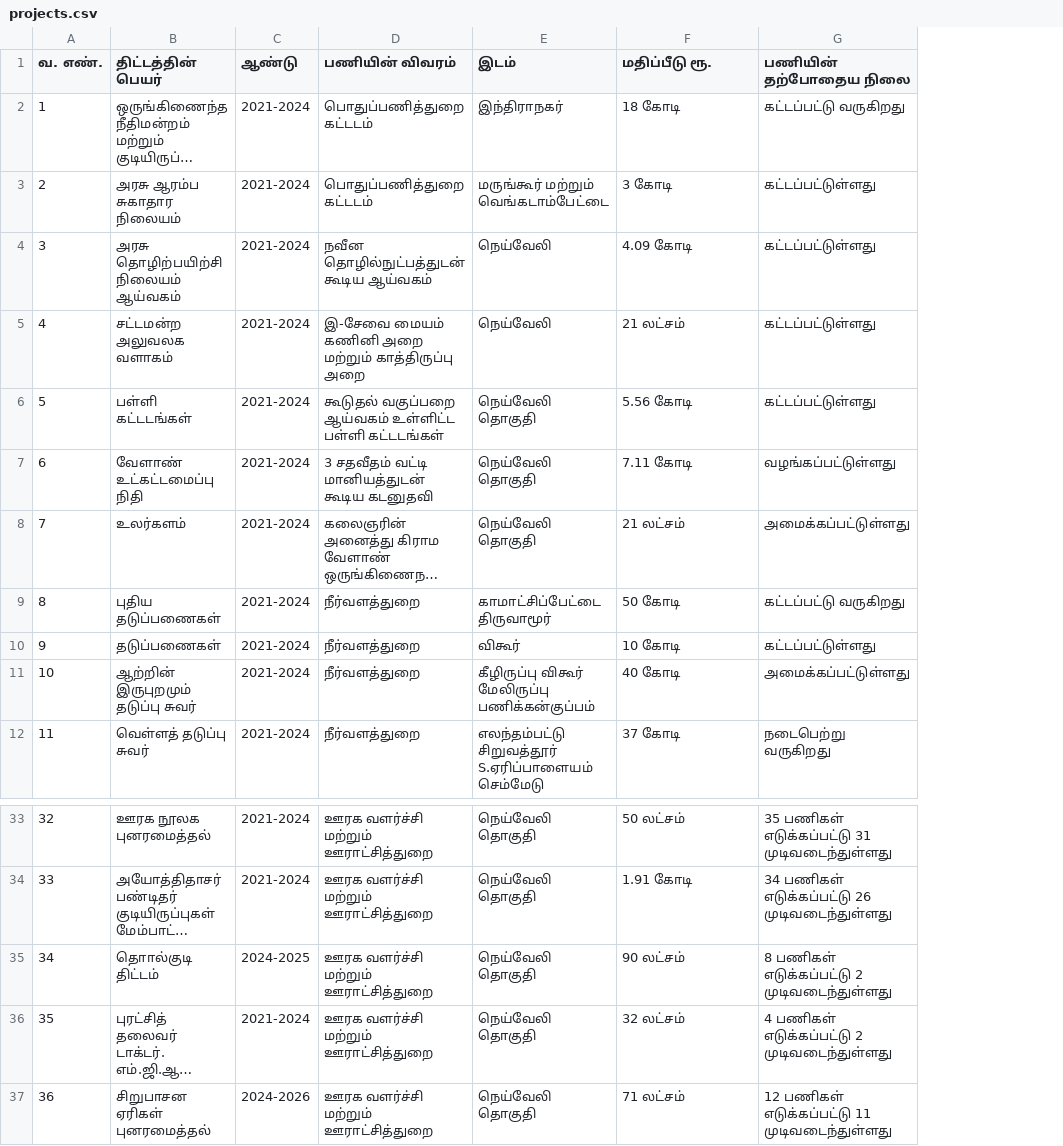
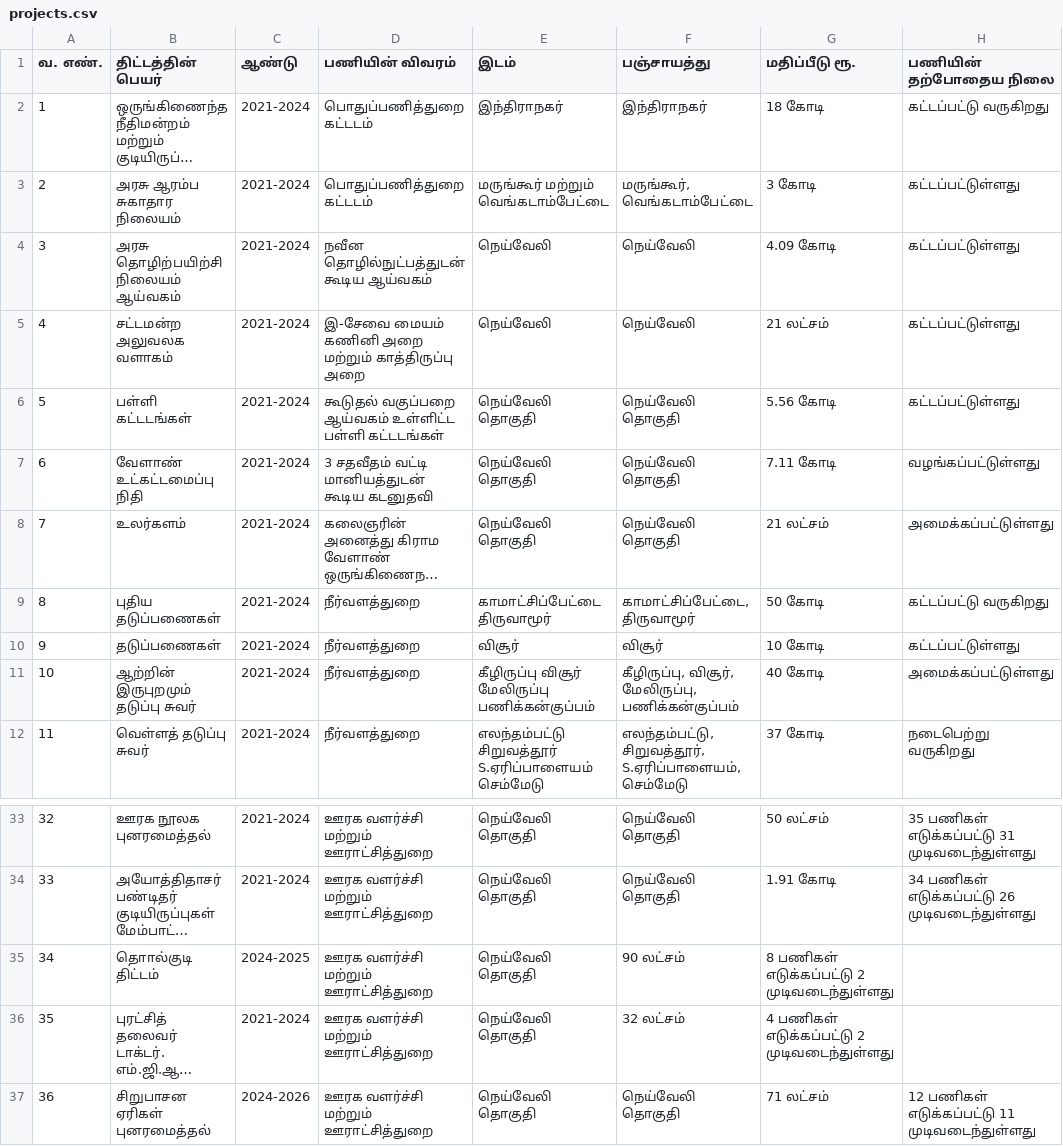
Before and after one commit to praburajasekaran/sabarajendran, a CSV file: docs/neyveli-block-projects/projects.csv, drawn as a sheet; only a part is shown, gaps mark what is left out; long unchanged cells end in …; addresses are those after the commit; the diff names each change by its address in the sheet, - before the commit and + after, or states it on an @@ line.

```diff
--- a/docs/neyveli-block-projects/projects.csv
+++ b/docs/neyveli-block-projects/projects.csv
+column F (பஞ்சாயத்து), rows 2-12: இந்திராநகர் | மருங்கூர், வெங்கடாம்பேட்டை | நெய்வேலி | நெய்வேலி | நெய்வேலி தொகுதி | நெய்வேலி தொகுதி | நெய்வேலி தொகுதி | காமாட்சிப்பேட்டை, திருவாமூர் | விசூர் | கீழிருப்பு, விசூர், மேலிருப்பு, பணிக்கன்குப்பம் | எலந்தம்பட்டு, சிறுவத்தூர், S.ஏரிப்பாளையம், செம்மேடு; rows 33-37: நெய்வேலி தொகுதி | நெய்வேலி தொகுதி | 90 லட்சம் | 32 லட்சம் | நெய்வேலி தொகுதி
-E10 (இடம்): விகூர்
+E10 (இடம்): விசூர்
-E11 (இடம்): கீழிருப்பு விகூர் மேலிருப்பு பணிக்கன்குப்பம்
+E11 (இடம்): கீழிருப்பு விசூர் மேலிருப்பு பணிக்கன்குப்பம்
-G35 (மதிப்பீடு ரூ.): 90 லட்சம்
+G35 (மதிப்பீடு ரூ.): 8 பணிகள் எடுக்கப்பட்டு 2 முடிவடைந்துள்ளது
-H35 (பணியின் தற்போதைய நிலை): 8 பணிகள் எடுக்கப்பட்டு 2 முடிவடைந்துள்ளது
+H35 (பணியின் தற்போதைய நிலை): (empty)
-G36 (மதிப்பீடு ரூ.): 32 லட்சம்
+G36 (மதிப்பீடு ரூ.): 4 பணிகள் எடுக்கப்பட்டு 2 முடிவடைந்துள்ளது
-H36 (பணியின் தற்போதைய நிலை): 4 பணிகள் எடுக்கப்பட்டு 2 முடிவடைந்துள்ளது
+H36 (பணியின் தற்போதைய நிலை): (empty)
```
Also changed, not shown: 11 other files.
